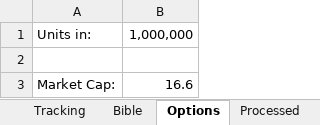
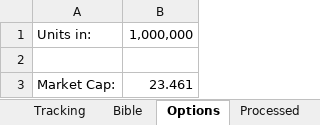
Before and after one commit to J700070/Finance-Super-Excel, an Excel workbook: Stocks.xlsm, sheet Options, drawn as a sheet; values as stored, in another font and other column widths than the file's, no borders; charts and pictures not drawn; the diff names each change by its address in the sheet, - before the commit and + after, or states it on an @@ line.

```diff
--- a/Stocks.xlsm (sheet Options)
+++ b/Stocks.xlsm (sheet Options)
-B3: 16.6
+B3: 23.461
```
Also changed, not shown: sheet Processed, sheet Financials, other sheet tabs, charts or pictures, 4 other files.
